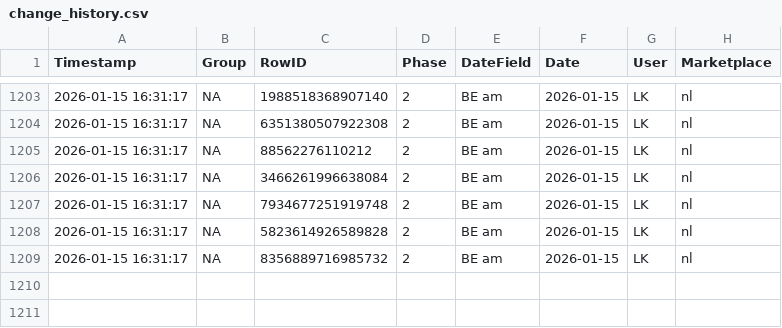
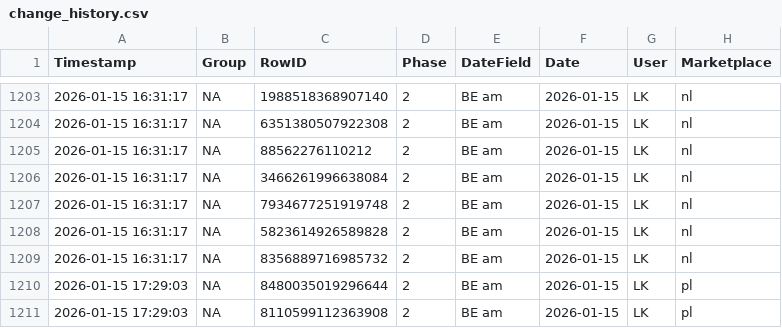
Before and after one commit to fmossig/smartsheet-tracker, a CSV file: tracking_data/change_history.csv, drawn as a sheet; only a part is shown, gaps mark what is left out.

```diff
--- a/tracking_data/change_history.csv
+++ b/tracking_data/change_history.csv
@@ -1209 +1209,3 @@ Timestamp,Group,RowID,Phase,DateField,Date,User,Marketplace
 2026-01-15 16:31:17,NA,8356889716985732,2,BE am,2026-01-15,LK,nl
+2026-01-15 17:29:03,NA,8480035019296644,2,BE am,2026-01-15,LK,pl
+2026-01-15 17:29:03,NA,8110599112363908,2,BE am,2026-01-15,LK,pl
```
Also changed, not shown: 1 other file.
